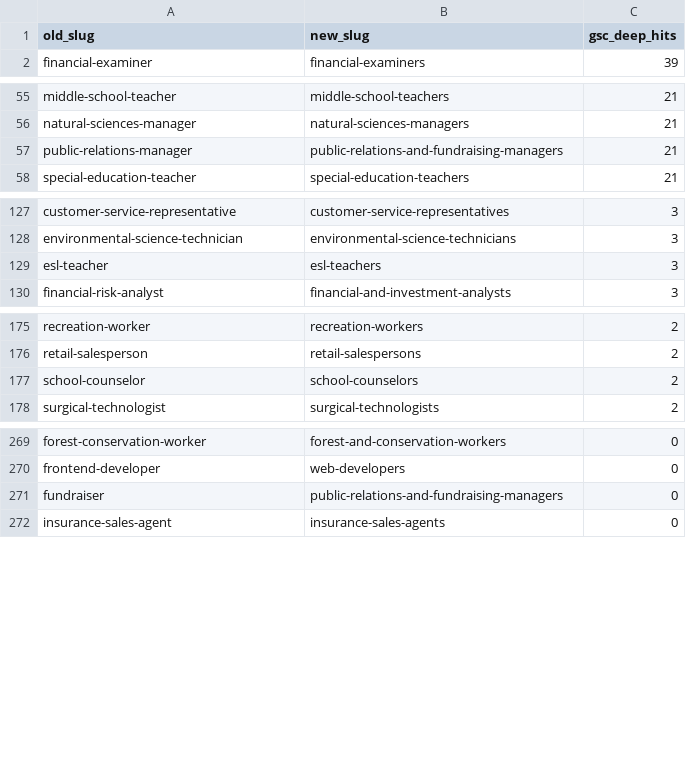
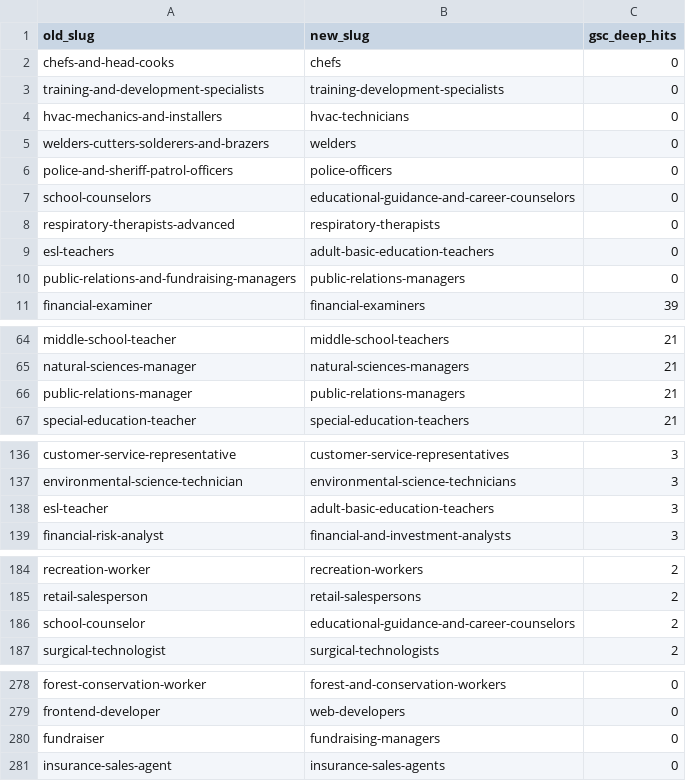
Before and after one commit to abdulgaffarit/scales, a CSV file: data/legacy_slugs.csv, drawn as a sheet; only a part is shown, gaps mark what is left out; the diff covers the shown part only.

```diff
--- a/data/legacy_slugs.csv
+++ b/data/legacy_slugs.csv
@@ -1,2 +1,11 @@
 old_slug,new_slug,gsc_deep_hits
+chefs-and-head-cooks,chefs,0
+training-and-development-specialists,training-development-specialists,0
+hvac-mechanics-and-installers,hvac-technicians,0
+welders-cutters-solderers-and-brazers,welders,0
+police-and-sheriff-patrol-officers,police-officers,0
+school-counselors,educational-guidance-and-career-counselors,0
+respiratory-therapists-advanced,respiratory-therapists,0
+esl-teachers,adult-basic-education-teachers,0
+public-relations-and-fundraising-managers,public-relations-managers,0
 financial-examiner,financial-examiners,39
@@ -56,3 +65,3 @@ middle-school-teacher,middle-school-teachers,21
 natural-sciences-manager,natural-sciences-managers,21
-public-relations-manager,public-relations-and-fundraising-managers,21
+public-relations-manager,public-relations-managers,21
 special-education-teacher,special-education-teachers,21
@@ -128,3 +137,3 @@ customer-service-representative,customer-service-representatives,3
 environmental-science-technician,environmental-science-technicians,3
-esl-teacher,esl-teachers,3
+esl-teacher,adult-basic-education-teachers,3
 financial-risk-analyst,financial-and-investment-analysts,3
@@ -176,3 +185,3 @@ recreation-worker,recreation-workers,2
 retail-salesperson,retail-salespersons,2
-school-counselor,school-counselors,2
+school-counselor,educational-guidance-and-career-counselors,2
 surgical-technologist,surgical-technologists,2
@@ -270,3 +279,3 @@ forest-conservation-worker,forest-and-conservation-workers,0
 frontend-developer,web-developers,0
-fundraiser,public-relations-and-fundraising-managers,0
+fundraiser,fundraising-managers,0
 insurance-sales-agent,insurance-sales-agents,0
```
Also changed, not shown: 1 edited cell elsewhere in this file, cloudflare_bulk_redirects.csv, data/job_soc.csv, 26 other files.
